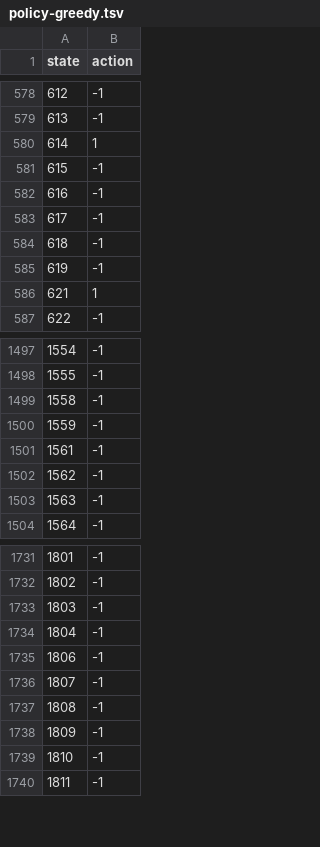
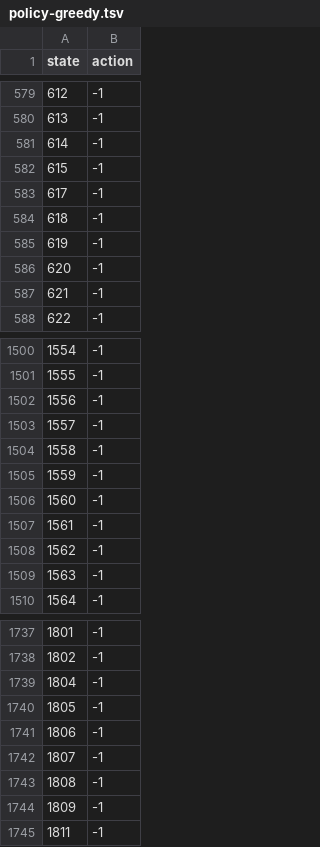
Before and after one commit to calebhadley1/AI_in_the_Field_Coursework, a TSV file: Week 8/policy-greedy.tsv, drawn as a sheet; only a part is shown, gaps mark what is left out; the diff covers the shown part only.

```diff
--- a/Week 8/policy-greedy.tsv
+++ b/Week 8/policy-greedy.tsv
@@ -579,5 +580,4 @@ state	action
 613	-1
-614	1
+614	-1
 615	-1
-616	-1
 617	-1
@@ -585,3 +585,4 @@ state	action
 619	-1
-621	1
+620	-1
+621	-1
 622	-1
@@ -1498,4 +1501,7 @@ state	action
 1555	-1
+1556	-1
+1557	-1
 1558	-1
 1559	-1
+1560	-1
 1561	-1
@@ -1732,4 +1738,4 @@ state	action
 1802	-1
-1803	-1
 1804	-1
+1805	-1
 1806	-1
@@ -1738,3 +1744,2 @@ state	action
 1809	-1
-1810	-1
 1811	-1
```
Also changed, not shown: 21 added rows, 17 removed rows and 94 edited cells elsewhere in this file, Week 8/log-random.tsv, Week 8/policy-optimal.tsv, 3 other files.
